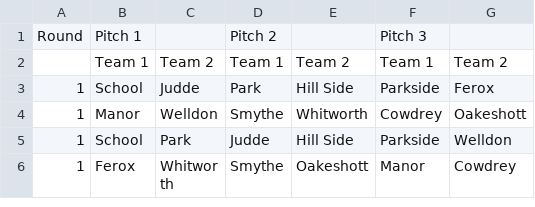
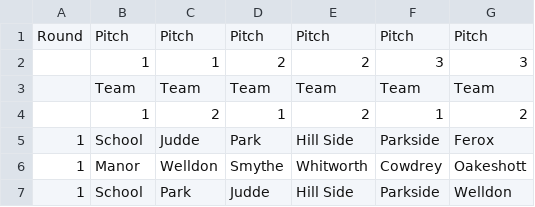
Before and after one commit to pjhux/scoresheet, a CSV file: fixtures.csv, drawn as a sheet; only a part is shown; the shorter side is filled out with more unchanged rows.

Commit message:
Add files via upload

```diff
--- a/fixtures.csv
+++ b/fixtures.csv
@@ -1,3 +1,5 @@
-Round,Pitch 1,,Pitch 2,,Pitch 3,,
-,Team 1,Team 2,Team 1,Team 2,Team 1,Team 2,
+Round,Pitch,Pitch,Pitch,Pitch,Pitch,Pitch,
+,1,1,2,2,3,3,
+,Team,Team,Team,Team,Team,Team,
+,1,2,1,2,1,2,
 1,School,Judde,Park,Hill Side,Parkside,Ferox,
```
